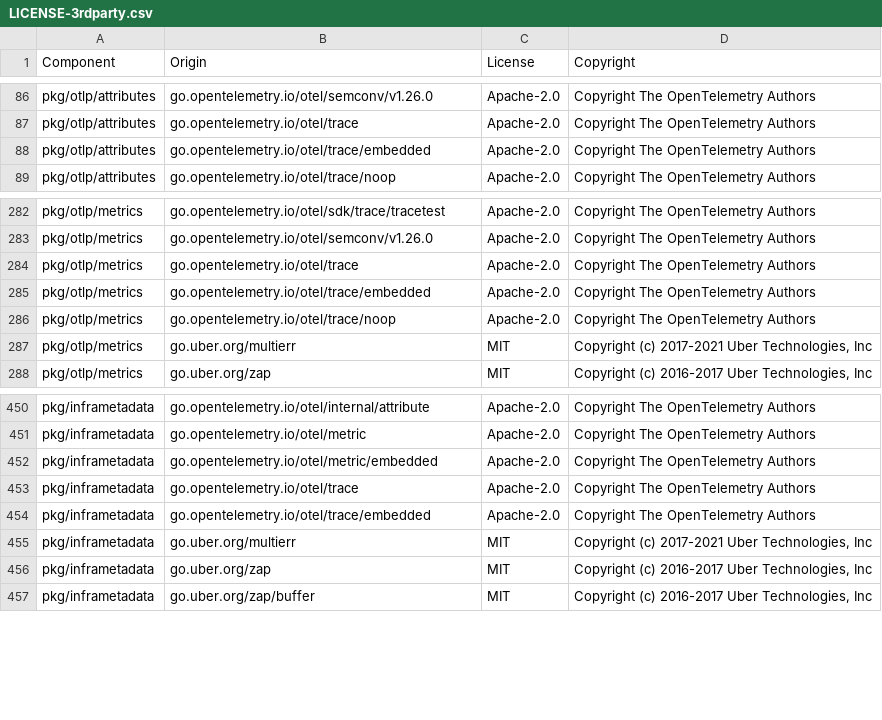
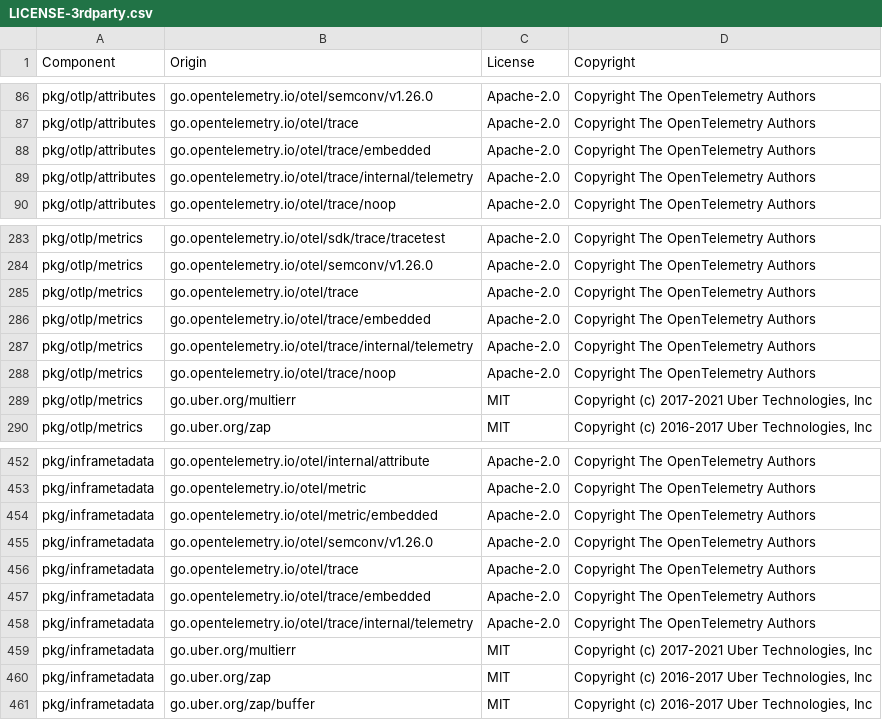
Before and after one commit to DataDog/opentelemetry-mapping-go, a CSV file: LICENSE-3rdparty.csv, drawn as a sheet; only a part is shown, gaps mark what is left out.

Commit message:
licenses

```diff
--- a/LICENSE-3rdparty.csv
+++ b/LICENSE-3rdparty.csv
@@ -88,2 +88,3 @@ pkg/otlp/attributes,go.opentelemetry.io/otel/trace,Apache-2.0,Copyright The Open
 pkg/otlp/attributes,go.opentelemetry.io/otel/trace/embedded,Apache-2.0,Copyright The OpenTelemetry Authors
+pkg/otlp/attributes,go.opentelemetry.io/otel/trace/internal/telemetry,Apache-2.0,Copyright The OpenTelemetry Authors
 pkg/otlp/attributes,go.opentelemetry.io/otel/trace/noop,Apache-2.0,Copyright The OpenTelemetry Authors
@@ -285,2 +286,3 @@ pkg/otlp/metrics,go.opentelemetry.io/otel/trace,Apache-2.0,Copyright The OpenTel
 pkg/otlp/metrics,go.opentelemetry.io/otel/trace/embedded,Apache-2.0,Copyright The OpenTelemetry Authors
+pkg/otlp/metrics,go.opentelemetry.io/otel/trace/internal/telemetry,Apache-2.0,Copyright The OpenTelemetry Authors
 pkg/otlp/metrics,go.opentelemetry.io/otel/trace/noop,Apache-2.0,Copyright The OpenTelemetry Authors
@@ -452,4 +454,6 @@ pkg/inframetadata,go.opentelemetry.io/otel/metric,Apache-2.0,Copyright The OpenT
 pkg/inframetadata,go.opentelemetry.io/otel/metric/embedded,Apache-2.0,Copyright The OpenTelemetry Authors
+pkg/inframetadata,go.opentelemetry.io/otel/semconv/v1.26.0,Apache-2.0,Copyright The OpenTelemetry Authors
 pkg/inframetadata,go.opentelemetry.io/otel/trace,Apache-2.0,Copyright The OpenTelemetry Authors
 pkg/inframetadata,go.opentelemetry.io/otel/trace/embedded,Apache-2.0,Copyright The OpenTelemetry Authors
+pkg/inframetadata,go.opentelemetry.io/otel/trace/internal/telemetry,Apache-2.0,Copyright The OpenTelemetry Authors
 pkg/inframetadata,go.uber.org/multierr,MIT,"Copyright (c) 2017-2021 Uber Technologies, Inc"
```
